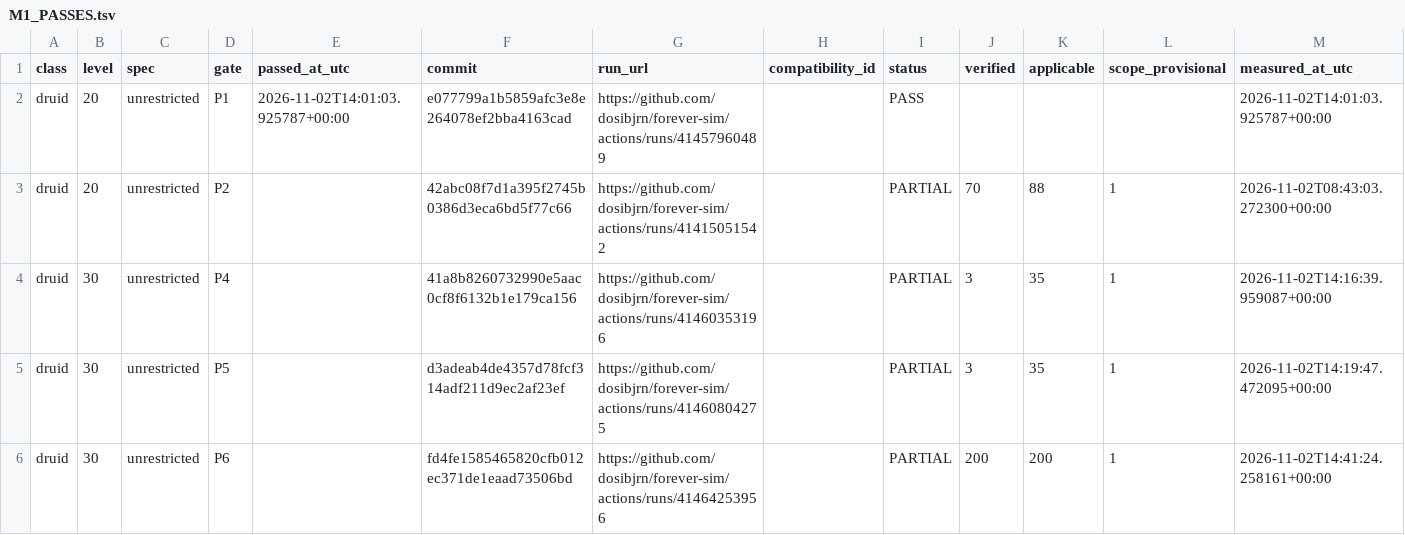
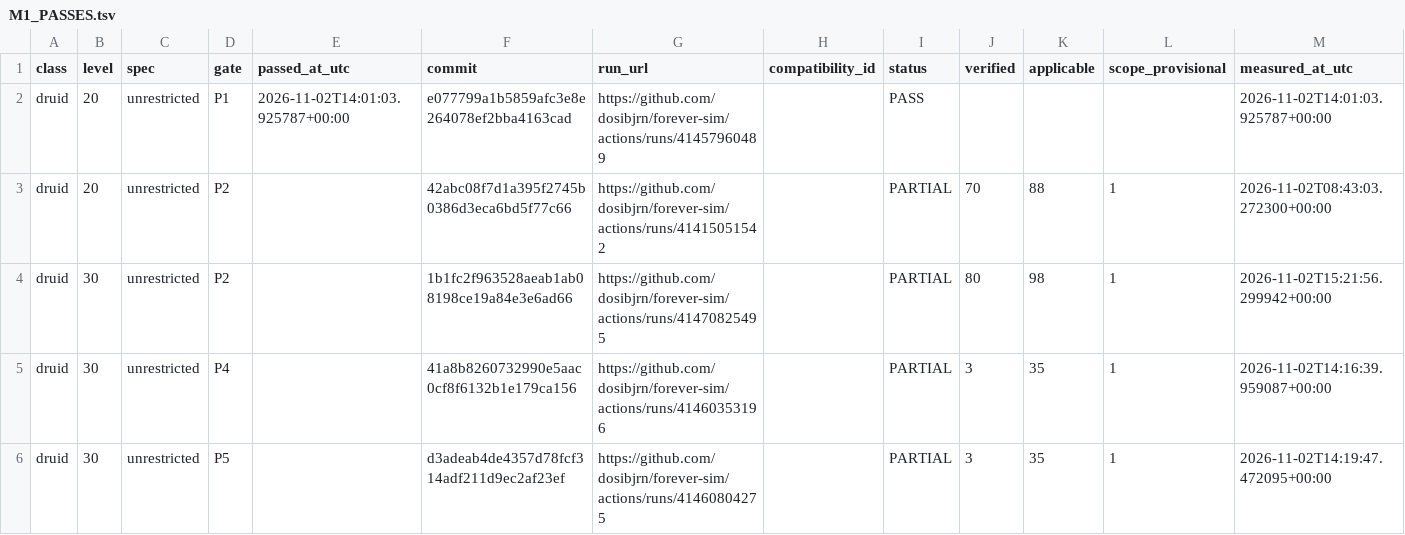
Before and after one commit to dosibjrn/forever-sim, a TSV file: docs/planning/M1_PASSES.tsv, drawn as a sheet; only a part is shown; the shorter side is filled out with more unchanged rows.

```diff
--- a/docs/planning/M1_PASSES.tsv
+++ b/docs/planning/M1_PASSES.tsv
@@ -3,2 +3,3 @@ druid	20	unrestricted	P1	2026-11-02T14:01:03.925787+00:00	e077799a1b5859afc3e8e2
 druid	20	unrestricted	P2		42abc08f7d1a395f2745b0386d3eca6bd5f77c66	https://github.com/dosibjrn/forever-sim/actions/runs/41415051542		PARTIAL	70	88	1	2026-11-02T08:43:03.272300+00:00
+druid	30	unrestricted	P2		1b1fc2f963528aeab1ab08198ce19a84e3e6ad66	https://github.com/dosibjrn/forever-sim/actions/runs/41470825495		PARTIAL	80	98	1	2026-11-02T15:21:56.299942+00:00
 druid	30	unrestricted	P4		41a8b8260732990e5aac0cf8f6132b1e179ca156	https://github.com/dosibjrn/forever-sim/actions/runs/41460353196		PARTIAL	3	35	1	2026-11-02T14:16:39.959087+00:00
```
Also changed, not shown: 1 other file.
